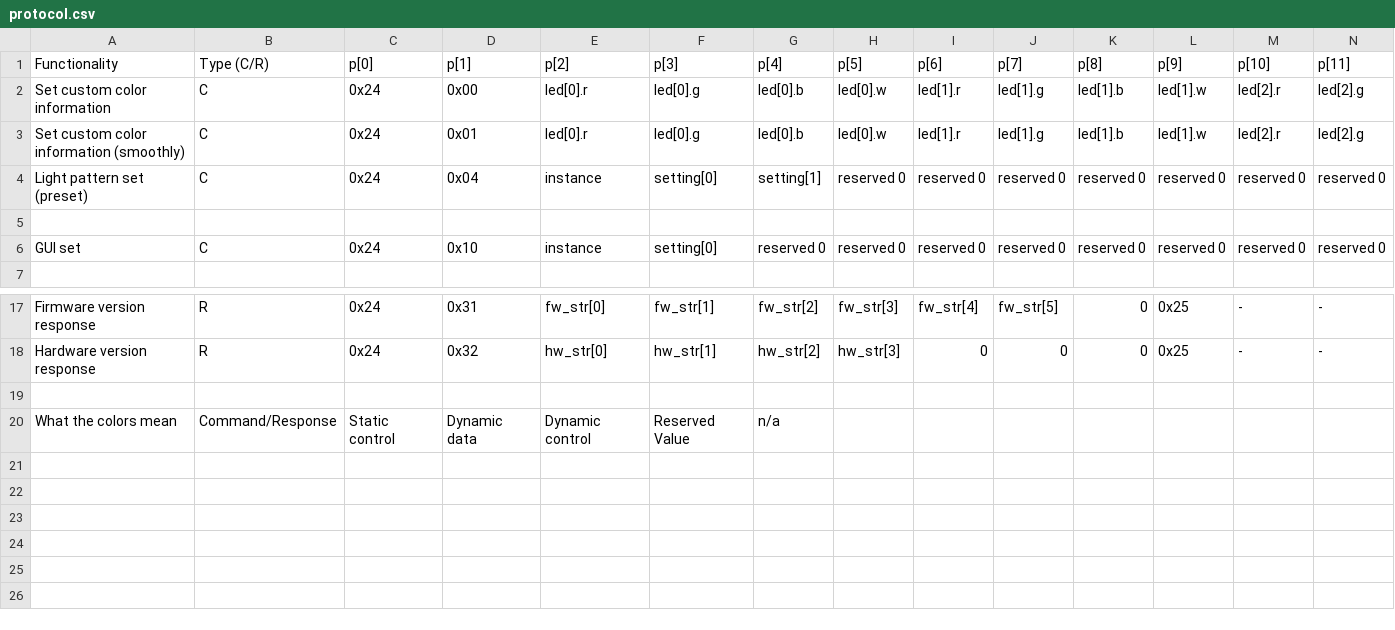
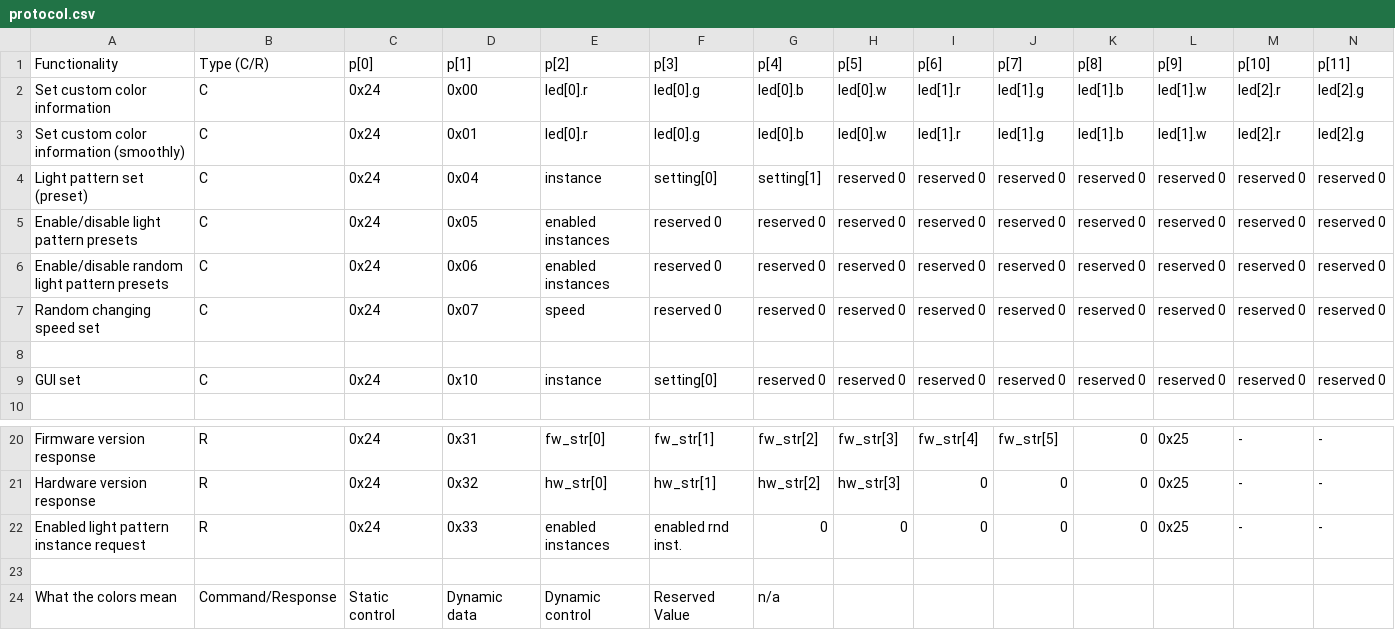
Before and after one commit to hey-frnk/thevfdcollective, a CSV file: openvfd_firmware_development/FLSim/protocol.csv, drawn as a sheet; only a part is shown, gaps mark what is left out; rows hold the shown columns only; the diff names each change by its address in the sheet, - before the commit and + after, or states it on an @@ line.

```diff
--- a/openvfd_firmware_development/FLSim/protocol.csv
+++ b/openvfd_firmware_development/FLSim/protocol.csv
+row 5: Enable/disable light pattern presets | C | 0x24 | 0x05 | enabled instances | reserved 0 | reserved 0 | reserved 0 | reserved 0 | reserved 0 | reserved 0 | reserved 0 | reserved 0 | reserved 0
+row 6: Enable/disable random light pattern presets | C | 0x24 | 0x06 | enabled instances | reserved 0 | reserved 0 | reserved 0 | reserved 0 | reserved 0 | reserved 0 | reserved 0 | reserved 0 | reserved 0
+row 7: Random changing speed set | C | 0x24 | 0x07 | speed | reserved 0 | reserved 0 | reserved 0 | reserved 0 | reserved 0 | reserved 0 | reserved 0 | reserved 0 | reserved 0
+row 22: Enabled light pattern instance request | R | 0x24 | 0x33 | enabled instances | enabled rnd inst. | 0 | 0 | 0 | 0 | 0 | 0x25 | - | -
```
Also changed, not shown: 4 other files.
